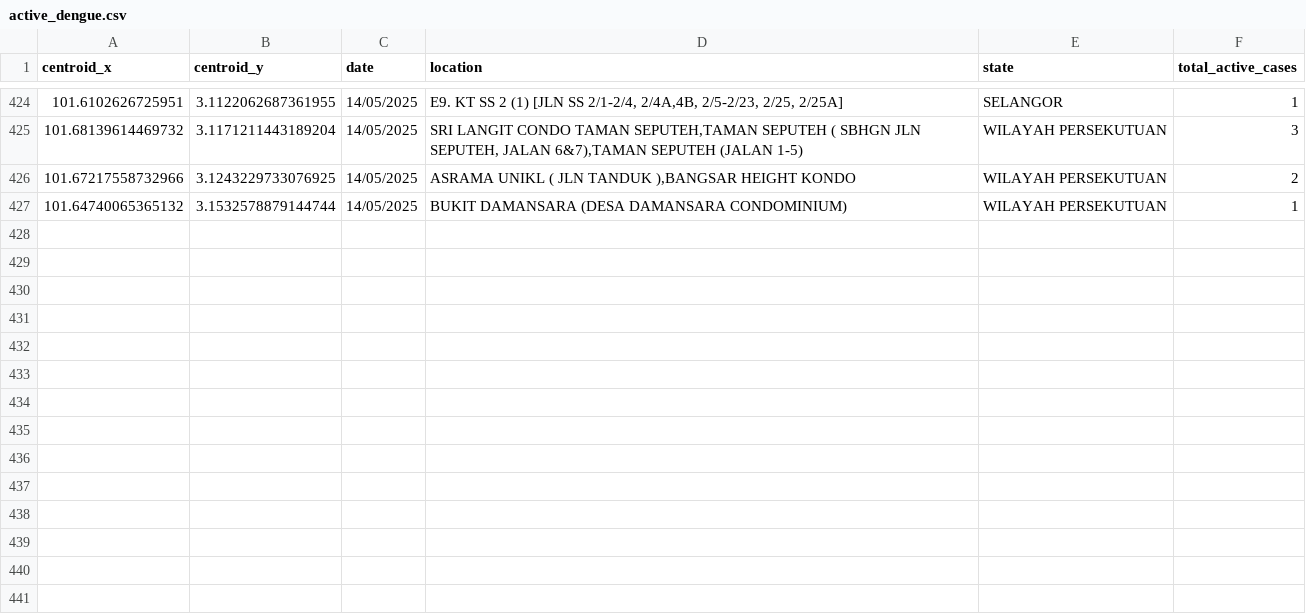
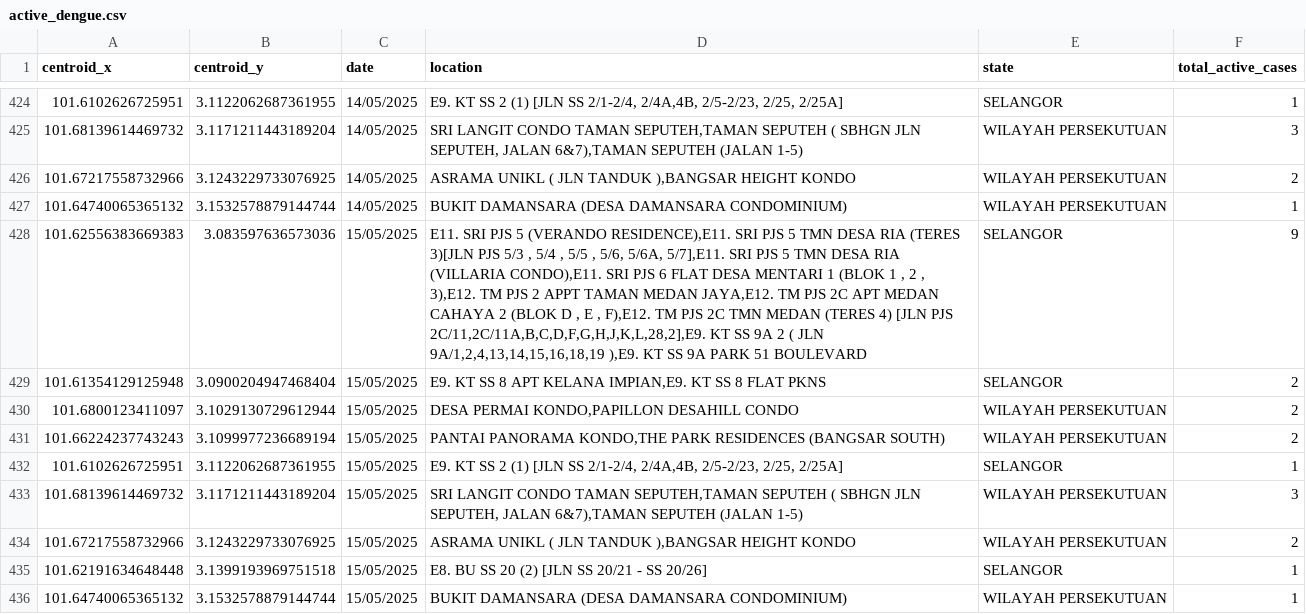
Before and after one commit to adamarbain/DailyScrapDengueData, a CSV file: active_dengue.csv, drawn as a sheet; only a part is shown, gaps mark what is left out; the diff names each change by its address in the sheet, - before the commit and + after, or states it on an @@ line.

```diff
--- a/active_dengue.csv
+++ b/active_dengue.csv
+row 428: 101.62556383669383 | 3.083597636573036 | 15/05/2025 | E11. SRI PJS 5 (VERANDO RESIDENCE),E11. SRI PJS 5 TMN DESA RIA (TERES 3)[JLN PJS 5/3 , 5/4 , 5/5 , 5/6, 5/6A, 5/7],E11. SRI PJS 5 TMN DESA RIA (VILLARIA CONDO),E11. SRI PJS 6 FLAT DESA MENTARI 1 (BLOK 1 , 2 , 3),E12. TM PJS 2 APPT TAMAN MEDAN JAYA,E12. TM PJS 2C APT MEDAN CAHAYA 2 (BLOK D , E , F),E12. TM PJS 2C TMN MEDAN (TERES 4) [JLN PJS 2C/11,2C/11A,B,C,D,F,G,H,J,K,L,28,2],E9. KT SS 9A 2 ( JLN 9A/1,2,4,13,14,15,16,18,19 ),E9. KT SS 9A PARK 51 BOULEVARD | SELANGOR | 9
+row 429: 101.61354129125948 | 3.0900204947468404 | 15/05/2025 | E9. KT SS 8 APT KELANA IMPIAN,E9. KT SS 8 FLAT PKNS | SELANGOR | 2
+row 430: 101.6800123411097 | 3.1029130729612944 | 15/05/2025 | DESA PERMAI KONDO,PAPILLON DESAHILL CONDO | WILAYAH PERSEKUTUAN | 2
+row 431: 101.66224237743243 | 3.1099977236689194 | 15/05/2025 | PANTAI PANORAMA KONDO,THE PARK RESIDENCES (BANGSAR SOUTH) | WILAYAH PERSEKUTUAN | 2
+row 432: 101.6102626725951 | 3.1122062687361955 | 15/05/2025 | E9. KT SS 2 (1) [JLN SS 2/1-2/4, 2/4A,4B, 2/5-2/23, 2/25, 2/25A] | SELANGOR | 1
+row 433: 101.68139614469732 | 3.1171211443189204 | 15/05/2025 | SRI LANGIT CONDO TAMAN SEPUTEH,TAMAN SEPUTEH ( SBHGN JLN SEPUTEH, JALAN 6&7),TAMAN SEPUTEH (JALAN 1-5) | WILAYAH PERSEKUTUAN | 3
+row 434: 101.67217558732966 | 3.1243229733076925 | 15/05/2025 | ASRAMA UNIKL ( JLN TANDUK ),BANGSAR HEIGHT KONDO | WILAYAH PERSEKUTUAN | 2
+row 435: 101.62191634648448 | 3.1399193969751518 | 15/05/2025 | E8. BU SS 20 (2) [JLN SS 20/21 - SS 20/26] | SELANGOR | 1
+row 436: 101.64740065365132 | 3.1532578879144744 | 15/05/2025 | BUKIT DAMANSARA (DESA DAMANSARA CONDOMINIUM) | WILAYAH PERSEKUTUAN | 1
```
Also changed, not shown: dengue_hotspot.csv.
